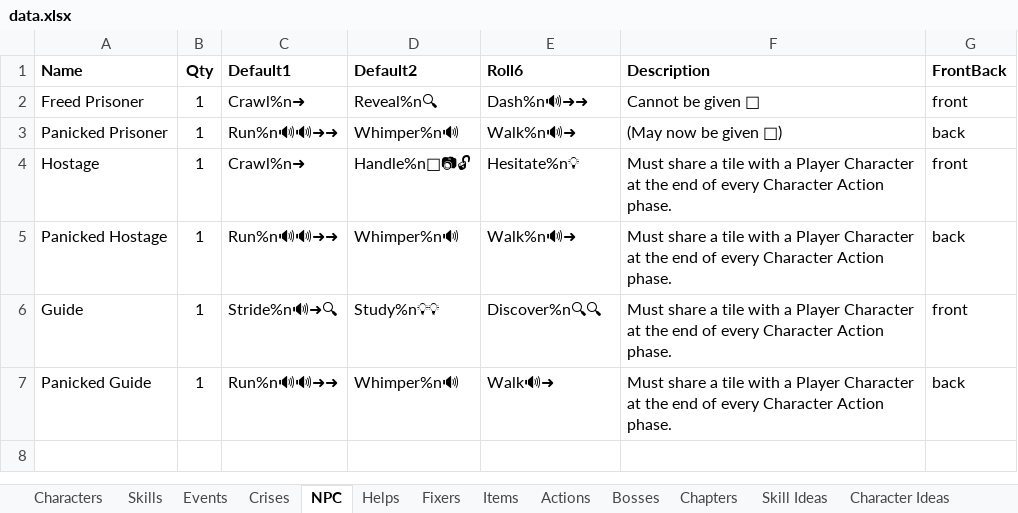
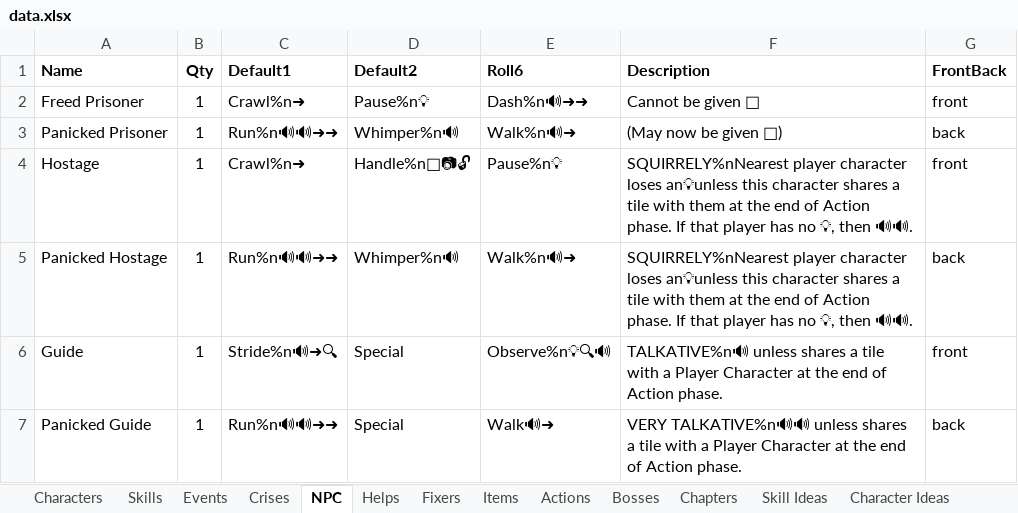
Before and after one commit to andymeneely/project-timber-wolf, an Excel workbook: data/data.xlsx, sheet NPC, drawn as a sheet; values as stored, in another font and other column widths than the file's, no borders; the diff names each change by its address in the sheet, - before the commit and + after, or states it on an @@ line.

```diff
--- a/data/data.xlsx (sheet NPC)
+++ b/data/data.xlsx (sheet NPC)
-D2 (Default2): Reveal%n🔍
+D2 (Default2): Pause%n💡
-E4 (Roll6): Hesitate%n💡
+E4 (Roll6): Pause%n💡
-F4:F5 (Description): Must share a tile with a Player Character at the end of every Character Action phase.
+F4:F5 (Description): SQUIRRELY%nNearest player character loses an💡unless this character shares a tile with them at the end of Action phase. If that player has no 💡, then 🔊🔊.
-D6 (Default2): Study%n💡💡
+D6 (Default2): Special
-E6 (Roll6): Discover%n🔍🔍
+E6 (Roll6): Observe%n💡🔍🔊
-F6 (Description): Must share a tile with a Player Character at the end of every Character Action phase.
+F6 (Description): TALKATIVE%n🔊 unless shares a tile with a Player Character at the end of Action phase.
-D7 (Default2): Whimper%n🔊
+D7 (Default2): Special
-F7 (Description): Must share a tile with a Player Character at the end of every Character Action phase.
+F7 (Description): VERY TALKATIVE%n🔊🔊 unless shares a tile with a Player Character at the end of Action phase.
```
Also changed, not shown: sheet RiverCity, sheet Crises, sheet Events, sheet Fixers, sheet Characters, other sheet tabs.
